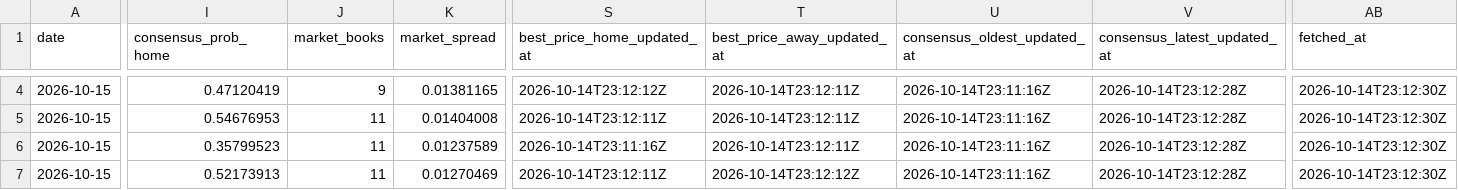
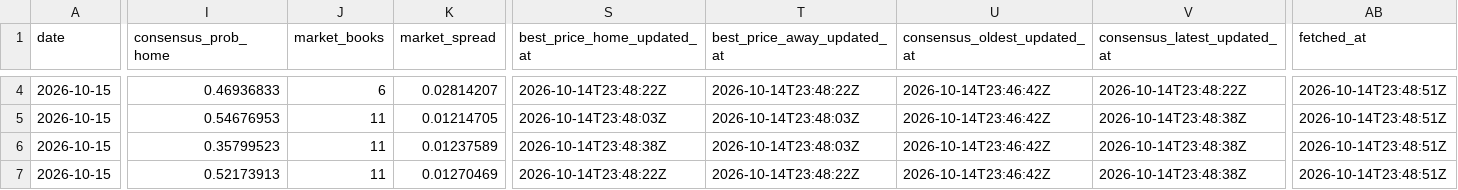
Before and after one commit to joshuakingsland/claude-diamond, a CSV file: data/lines_upcoming.csv, drawn as a sheet; only a part is shown, gaps mark what is left out; the diff covers the shown part only; the diff names each change by its address in the sheet, - before the commit and + after, or states it on an @@ line.

```diff
--- a/data/lines_upcoming.csv
+++ b/data/lines_upcoming.csv
-I4 (consensus_prob_home): 0.47120419
+I4 (consensus_prob_home): 0.46936833
-J4 (market_books): 9
+J4 (market_books): 6
-K4 (market_spread): 0.01381165
+K4 (market_spread): 0.02814207
-S4 (best_price_home_updated_at): 2026-10-14T23:12:12Z
+S4 (best_price_home_updated_at): 2026-10-14T23:48:22Z
-T4 (best_price_away_updated_at): 2026-10-14T23:12:11Z
+T4 (best_price_away_updated_at): 2026-10-14T23:48:22Z
-U4:U7 (consensus_oldest_updated_at): 2026-10-14T23:11:16Z
+U4:U7 (consensus_oldest_updated_at): 2026-10-14T23:46:42Z
-V4 (consensus_latest_updated_at): 2026-10-14T23:12:28Z
+V4 (consensus_latest_updated_at): 2026-10-14T23:48:22Z
-AB4:AB7 (fetched_at): 2026-10-14T23:12:30Z
+AB4:AB7 (fetched_at): 2026-10-14T23:48:51Z
-K5 (market_spread): 0.01404008
+K5 (market_spread): 0.01214705
-S5 (best_price_home_updated_at): 2026-10-14T23:12:11Z
+S5 (best_price_home_updated_at): 2026-10-14T23:48:03Z
-T5:T6 (best_price_away_updated_at): 2026-10-14T23:12:11Z
+T5:T6 (best_price_away_updated_at): 2026-10-14T23:48:03Z
-V5:V7 (consensus_latest_updated_at): 2026-10-14T23:12:28Z
+V5:V7 (consensus_latest_updated_at): 2026-10-14T23:48:38Z
-S6 (best_price_home_updated_at): 2026-10-14T23:11:16Z
+S6 (best_price_home_updated_at): 2026-10-14T23:48:38Z
-S7 (best_price_home_updated_at): 2026-10-14T23:12:11Z
+S7 (best_price_home_updated_at): 2026-10-14T23:48:22Z
-T7 (best_price_away_updated_at): 2026-10-14T23:12:12Z
+T7 (best_price_away_updated_at): 2026-10-14T23:48:22Z
```
Also changed, not shown: 32 edited cells elsewhere in this file, data/shop_alerts.csv, 3 other files.
